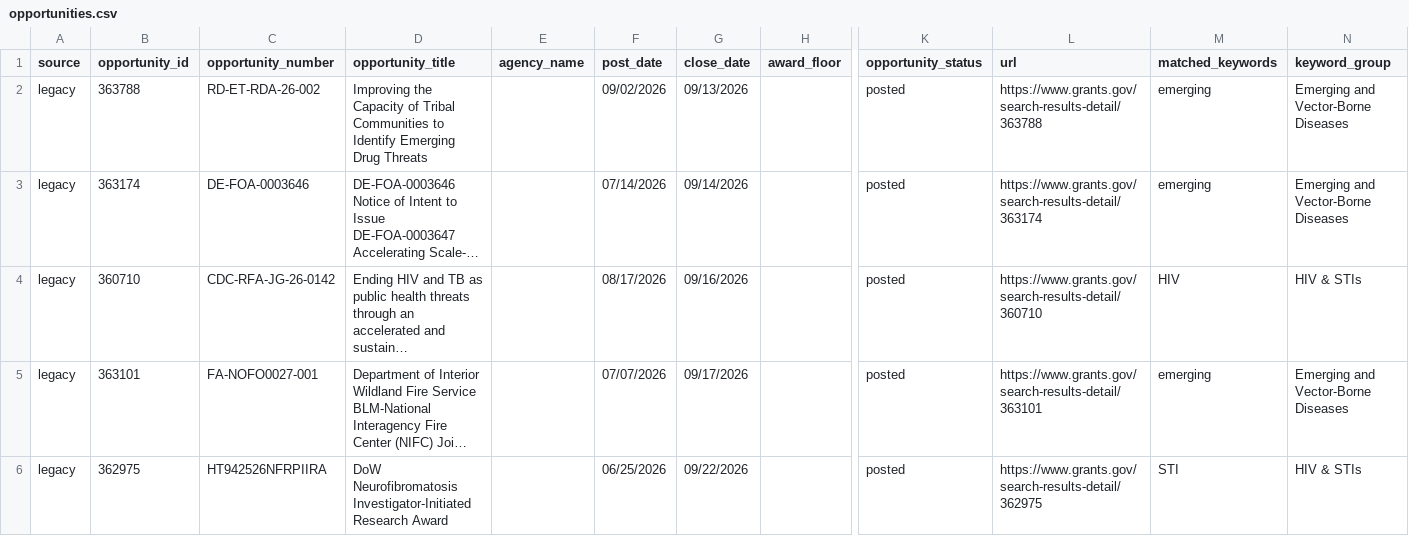
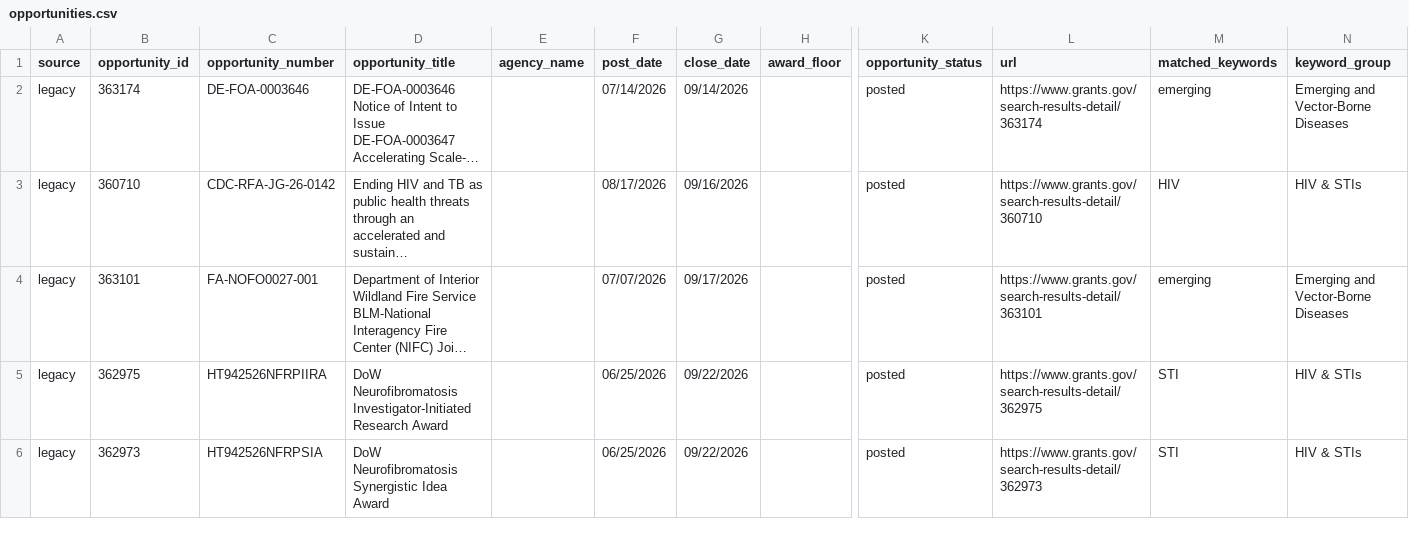
Before and after one commit to wf-id/grantscraper, a CSV file: docs/opportunities.csv, drawn as a sheet; only a part is shown, gaps mark what is left out; the shorter side is filled out with more unchanged rows; long unchanged cells end in …; rows hold the shown columns only; the diff names each change by its address in the sheet, - before the commit and + after, or states it on an @@ line.

```diff
--- a/docs/opportunities.csv
+++ b/docs/opportunities.csv
-row 2: legacy | 363788 | RD-ET-RDA-26-002 | Improving the Capacity of Tribal Communities to Identify Emerging Drug Threats |  | 09/02/2026 | 09/13/2026 |  | posted | https://www.grants.gov/search-results-detail/363788 | emerging | Emerging and Vector-Borne Diseases
```
Also changed, not shown: 1 other file.
